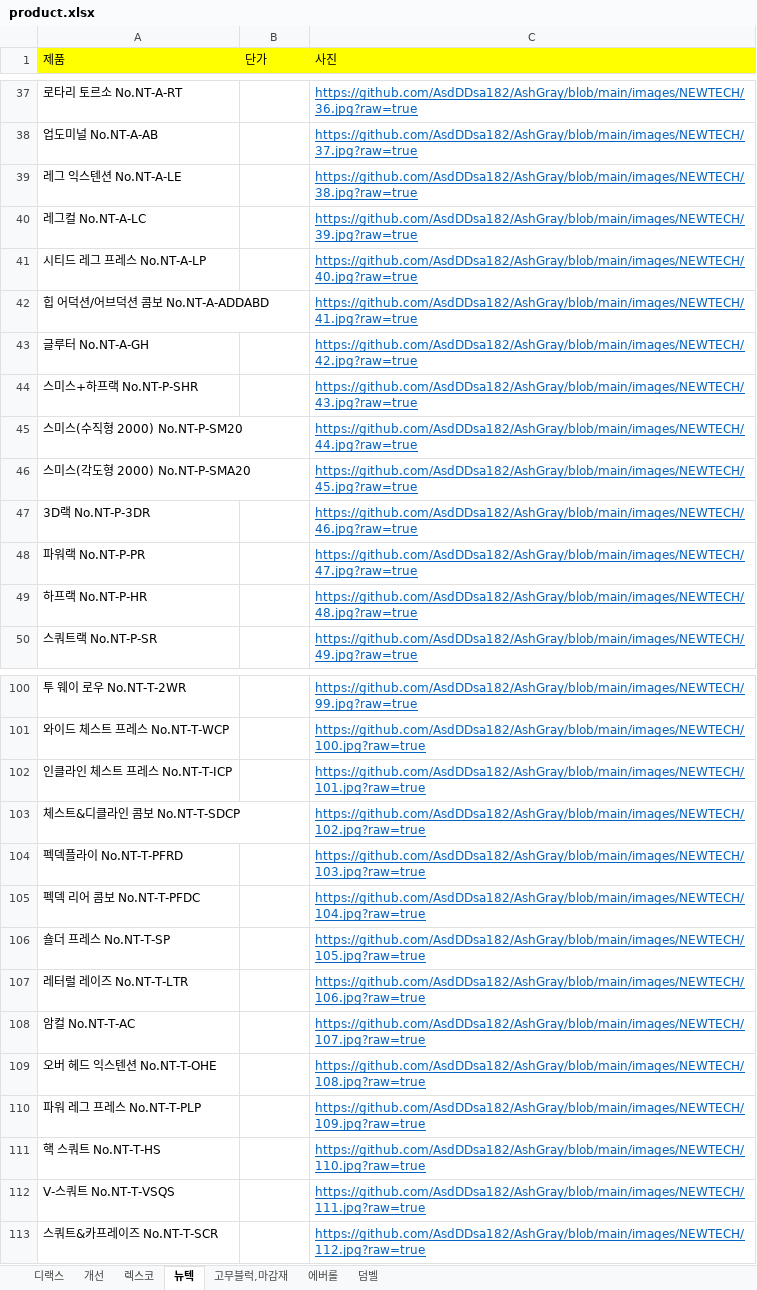
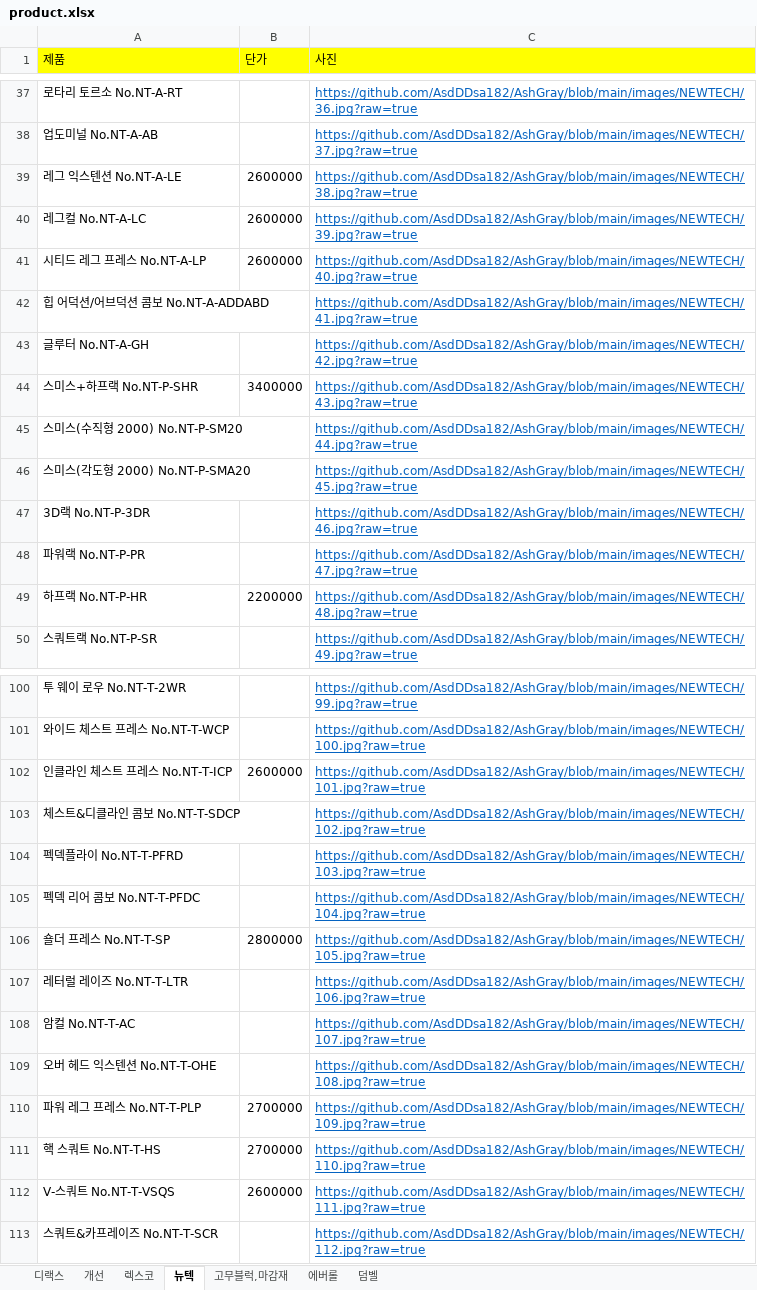
Before and after one commit to AsdDDsa182/AshGray, an Excel workbook: product.xlsx, sheet 뉴텍, drawn as a sheet; only a part is shown, gaps mark what is left out; values as stored, in another font and other column widths than the file's, no borders; the diff covers the shown part only; the diff names each change by its address in the sheet, - before the commit and + after, or states it on an @@ line.

```diff
--- a/product.xlsx (sheet 뉴텍)
+++ b/product.xlsx (sheet 뉴텍)
-B39:B41 (단가): (empty)
+B39:B41 (단가): 2600000
-B44 (단가): (empty)
+B44 (단가): 3400000
-B49 (단가): (empty)
+B49 (단가): 2200000
-B102 (단가): (empty)
+B102 (단가): 2600000
-B106 (단가): (empty)
+B106 (단가): 2800000
-B110:B111 (단가): (empty)
+B110:B111 (단가): 2700000
-B112 (단가): (empty)
+B112 (단가): 2600000
```
Also changed, not shown: 13 edited cells and cell formats elsewhere in this sheet.
